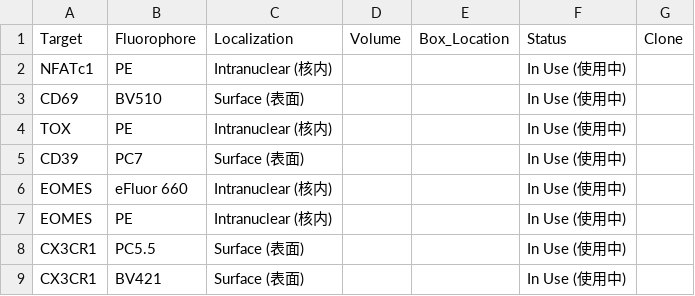
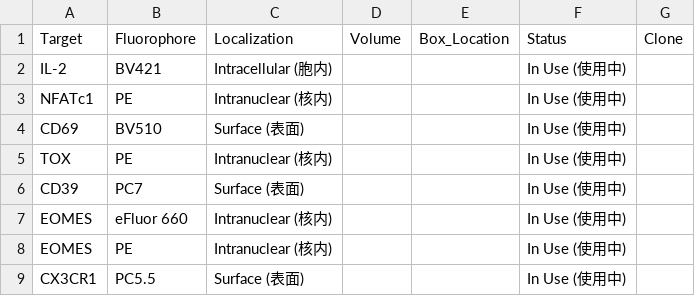
Before and after one commit to Zwww404/antibody-app, a CSV file: antibodies.csv, drawn as a sheet; only a part is shown; the shorter side is filled out with more unchanged rows.

```diff
--- a/antibodies.csv
+++ b/antibodies.csv
@@ -1,2 +1,3 @@
 Target,Fluorophore,Localization,Volume,Box_Location,Status,Clone
+IL-2,BV421,Intracellular (胞内),,,In Use (使用中),
 NFATc1,PE,Intranuclear (核内),,,In Use (使用中),
```
